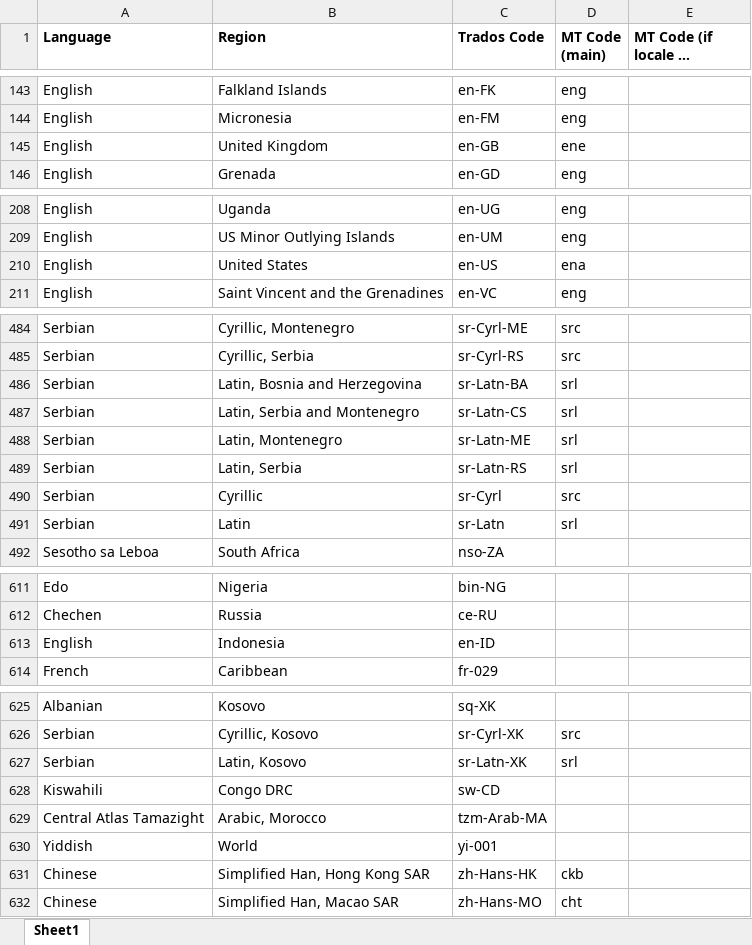
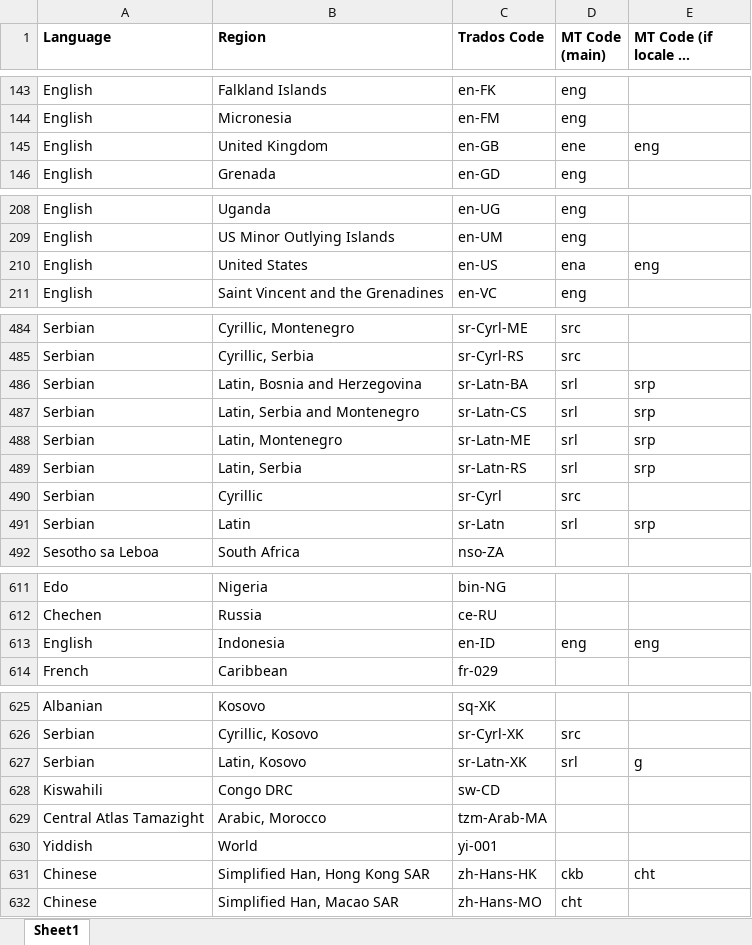
Before and after one commit to RWS/Sdl-Community, an Excel workbook: Be GlobalV4 Translation Provider/Sdl.Community.BeGlobalV4.Provider/Resources/MTLanguageCodes.xlsx, sheet Sheet1, drawn as a sheet; only a part is shown, gaps mark what is left out; long unchanged cells end in …; values as stored, in another font and other column widths than the file's, no borders; the diff covers the shown part only; the diff names each change by its address in the sheet, - before the commit and + after, or states it on an @@ line.

```diff
--- a/Be GlobalV4 Translation Provider/Sdl.Community.BeGlobalV4.Provider/Resources/MTLanguageCodes.xlsx (sheet Sheet1)
+++ b/Be GlobalV4 Translation Provider/Sdl.Community.BeGlobalV4.Provider/Resources/MTLanguageCodes.xlsx (sheet Sheet1)
-E145 (MT Code (if locale is available)): (empty)
+E145 (MT Code (if locale is available)): eng
-E210 (MT Code (if locale is available)): (empty)
+E210 (MT Code (if locale is available)): eng
-E486:E489 (MT Code (if locale is available)): (empty)
+E486:E489 (MT Code (if locale is available)): srp
-E491 (MT Code (if locale is available)): (empty)
+E491 (MT Code (if locale is available)): srp
-D613 (MT Code (main)): (empty)
+D613 (MT Code (main)): eng
-E613 (MT Code (if locale is available)): (empty)
+E613 (MT Code (if locale is available)): eng
-E627 (MT Code (if locale is available)): (empty)
+E627 (MT Code (if locale is available)): g
-E631 (MT Code (if locale is available)): (empty)
+E631 (MT Code (if locale is available)): cht
```
Also changed, not shown: 21 edited cells elsewhere in this sheet, 5 other files.
